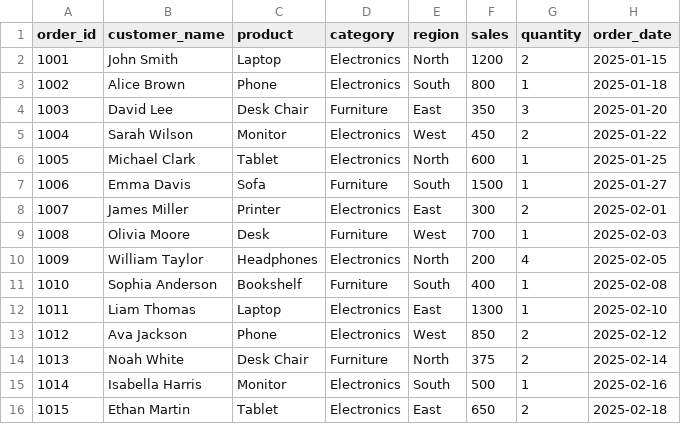
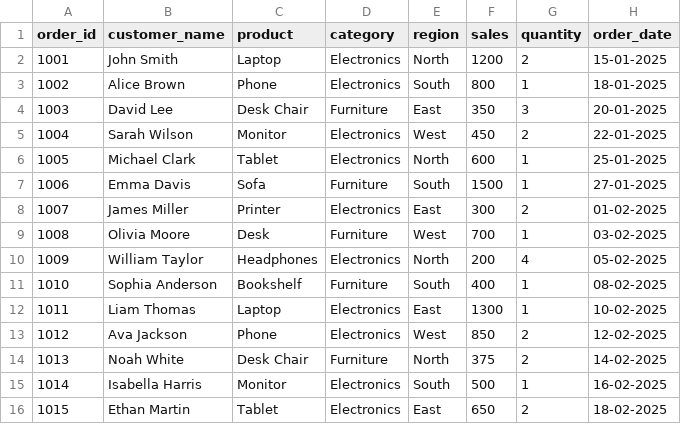
Before and after one commit to Datasynth-LLM/ai-sql-analyst, a CSV file: data/sales_data.csv, drawn as a sheet.

```diff
--- a/data/sales_data.csv
+++ b/data/sales_data.csv
@@ -1,16 +1,16 @@
 order_id,customer_name,product,category,region,sales,quantity,order_date
-1001,John Smith,Laptop,Electronics,North,1200,2,2025-01-15
-1002,Alice Brown,Phone,Electronics,South,800,1,2025-01-18
-1003,David Lee,Desk Chair,Furniture,East,350,3,2025-01-20
-1004,Sarah Wilson,Monitor,Electronics,West,450,2,2025-01-22
-1005,Michael Clark,Tablet,Electronics,North,600,1,2025-01-25
-1006,Emma Davis,Sofa,Furniture,South,1500,1,2025-01-27
-1007,James Miller,Printer,Electronics,East,300,2,2025-02-01
-1008,Olivia Moore,Desk,Furniture,West,700,1,2025-02-03
-1009,William Taylor,Headphones,Electronics,North,200,4,2025-02-05
-1010,Sophia Anderson,Bookshelf,Furniture,South,400,1,2025-02-08
-1011,Liam Thomas,Laptop,Electronics,East,1300,1,2025-02-10
-1012,Ava Jackson,Phone,Electronics,West,850,2,2025-02-12
-1013,Noah White,Desk Chair,Furniture,North,375,2,2025-02-14
-1014,Isabella Harris,Monitor,Electronics,South,500,1,2025-02-16
-1015,Ethan Martin,Tablet,Electronics,East,650,2,2025-02-18
+1001,John Smith,Laptop,Electronics,North,1200,2,15-01-2025
+1002,Alice Brown,Phone,Electronics,South,800,1,18-01-2025
+1003,David Lee,Desk Chair,Furniture,East,350,3,20-01-2025
+1004,Sarah Wilson,Monitor,Electronics,West,450,2,22-01-2025
+1005,Michael Clark,Tablet,Electronics,North,600,1,25-01-2025
+1006,Emma Davis,Sofa,Furniture,South,1500,1,27-01-2025
+1007,James Miller,Printer,Electronics,East,300,2,01-02-2025
+1008,Olivia Moore,Desk,Furniture,West,700,1,03-02-2025
+1009,William Taylor,Headphones,Electronics,North,200,4,05-02-2025
+1010,Sophia Anderson,Bookshelf,Furniture,South,400,1,08-02-2025
+1011,Liam Thomas,Laptop,Electronics,East,1300,1,10-02-2025
+1012,Ava Jackson,Phone,Electronics,West,850,2,12-02-2025
+1013,Noah White,Desk Chair,Furniture,North,375,2,14-02-2025
+1014,Isabella Harris,Monitor,Electronics,South,500,1,16-02-2025
+1015,Ethan Martin,Tablet,Electronics,East,650,2,18-02-2025
```
Also changed, not shown: 1 other file.
